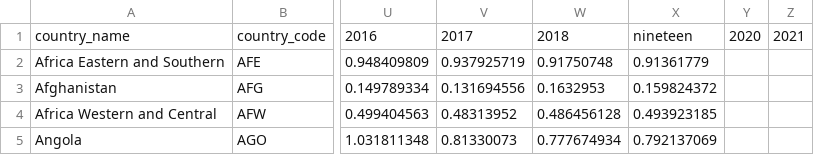
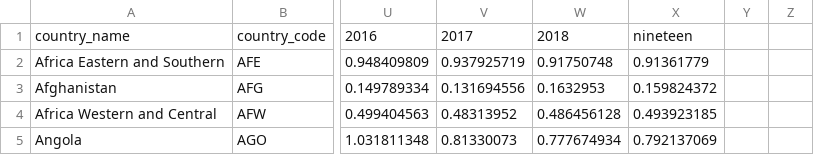
Before and after one commit to MusthafaAltaf/fit3179-assignment2, a CSV file: data/CO2_emissions_2019.csv, drawn as a sheet; only a part is shown, gaps mark what is left out; the diff names each change by its address in the sheet, - before the commit and + after, or states it on an @@ line.

Commit message:
modified data

```diff
--- a/data/CO2_emissions_2019.csv
+++ b/data/CO2_emissions_2019.csv
-Y1: 2020
+Y1: (empty)
-Z1: 2021
+Z1: (empty)
```
